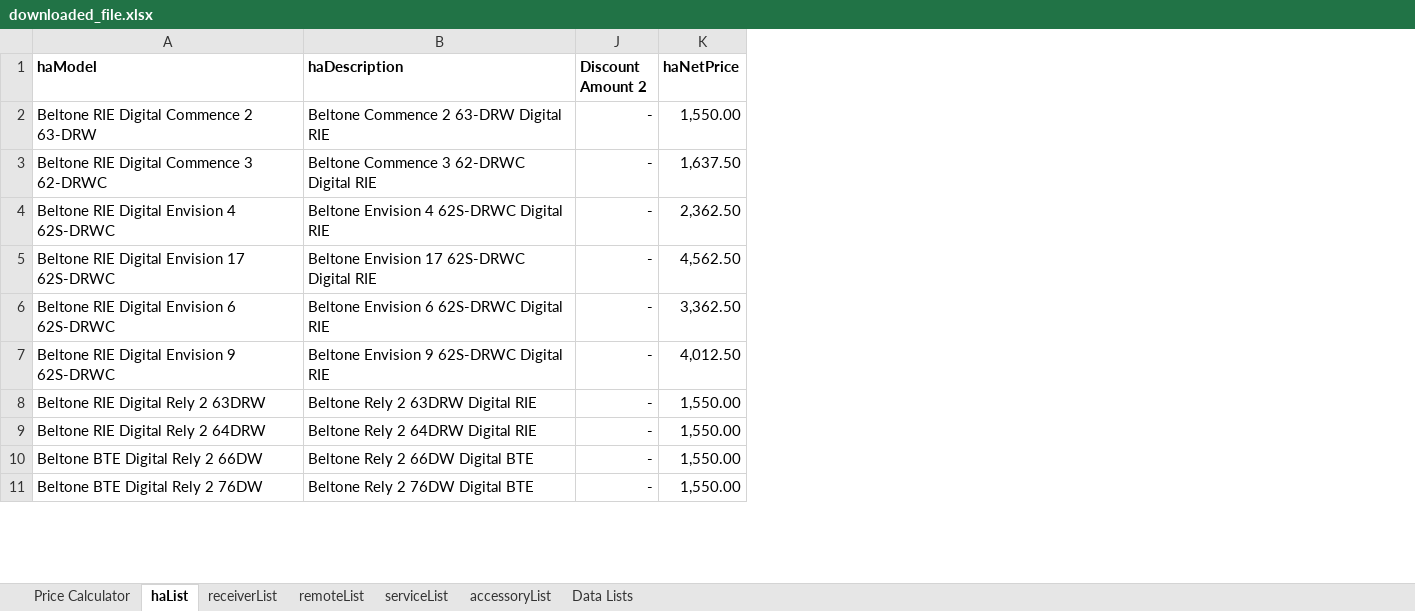
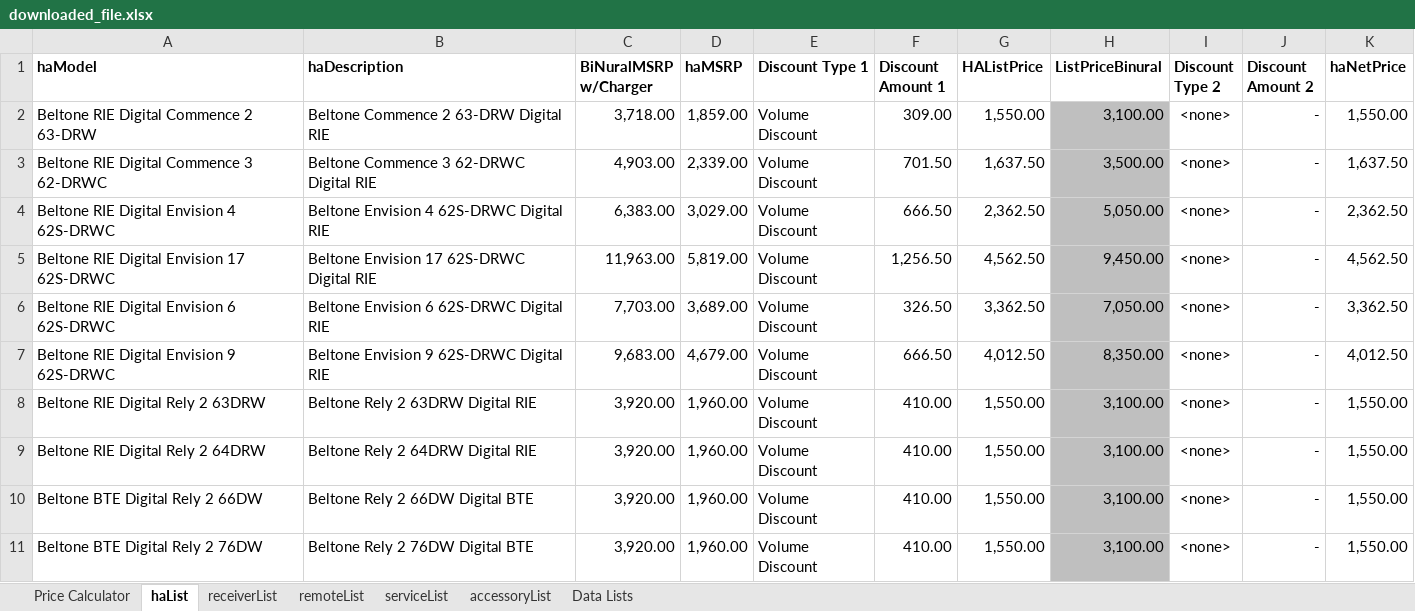
Before and after one commit to Sublevel1384/public-assets, an Excel workbook: downloaded_file.xlsx, sheet haList, drawn as a sheet; only a part is shown; values as stored, in another font and other column widths than the file's, no borders; table styles not drawn; the diff names each change by its address in the sheet, - before the commit and + after, or states it on an @@ line.

Commit message:
chore: automated update of downloaded_file.xlsx

```diff
--- a/downloaded_file.xlsx (sheet haList)
+++ b/downloaded_file.xlsx (sheet haList)
@@ column C (BiNuralMSRP w/Charger) unhidden, rows 2-11: 3,718.00 | 4,903.00 | 6,383.00 | 11,963.00 | 7,703.00 | 9,683.00 | 3,920.00 | 3,920.00 | 3,920.00 | 3,920.00 @@
@@ column D (haMSRP) unhidden, rows 2-11: 1,859.00 | 2,339.00 | 3,029.00 | 5,819.00 | 3,689.00 | 4,679.00 | 1,960.00 | 1,960.00 | 1,960.00 | 1,960.00 @@
@@ column E (Discount Type 1) unhidden, rows 2-11: all Volume Discount @@
@@ column F (Discount Amount 1) unhidden, rows 2-11: 309.00 | 701.50 | 666.50 | 1,256.50 | 326.50 | 666.50 | 410.00 | 410.00 | 410.00 | 410.00 @@
@@ column G (HAListPrice) unhidden, rows 2-11: 1,550.00 | 1,637.50 | 2,362.50 | 4,562.50 | 3,362.50 | 4,012.50 | 1,550.00 | 1,550.00 | 1,550.00 | 1,550.00 @@
@@ column H (ListPriceBinural) unhidden, rows 2-11: 3,100.00 | 3,500.00 | 5,050.00 | 9,450.00 | 7,050.00 | 8,350.00 | 3,100.00 | 3,100.00 | 3,100.00 | 3,100.00 @@
@@ column I (Discount Type 2) unhidden, rows 2-11: all <none> @@
```
Also changed, not shown: sheet Data Lists, hidden cells.
